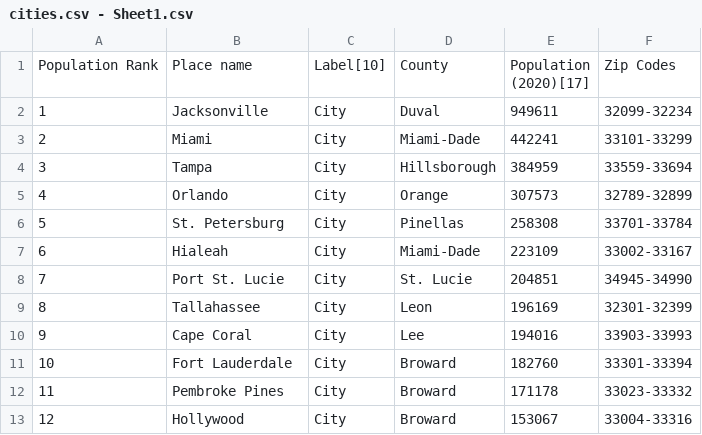
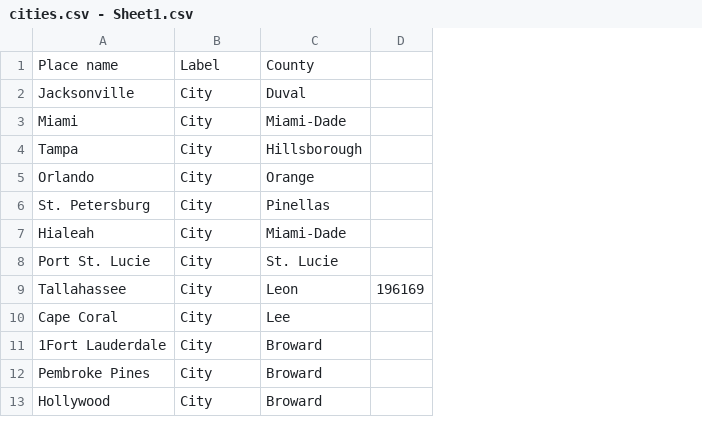
Before and after one commit to ralphcastillo2/wdfl, a CSV file: cities.csv - Sheet1.csv, drawn as a sheet; only a part is shown; removed rows and columns are numbered as before the commit, all else as after; ↵ is a line break in a cell; the diff names each change by its address in the sheet, - before the commit and + after, or states it on an @@ line.

Commit message:
Update cities.csv - Sheet1.csv

```diff
--- a/cities.csv - Sheet1.csv
+++ b/cities.csv - Sheet1.csv
-column A, rows 1-13: Population Rank | 1 | 2 | 3 | 4 | 5 | 6 | 7 | 8 | 9 | 10 | 11 | 12
-column E, rows 1-13: Population ↵ (2020)[17] | 949611 | 442241 | 384959 | 307573 | 258308 | 223109 | 204851 | 196169 | 194016 | 182760 | 171178 | 153067
-column F, rows 1-13: Zip Codes | 32099-32234 | 33101-33299 | 33559-33694 | 32789-32899 | 33701-33784 | 33002-33167 | 34945-34990 | 32301-32399 | 33903-33993 | 33301-33394 | 33023-33332 | 33004-33316
+column D, row 9: 196169
-B1: Label[10]
+B1: Label
-A11: Fort Lauderdale
+A11: 1Fort Lauderdale
```
